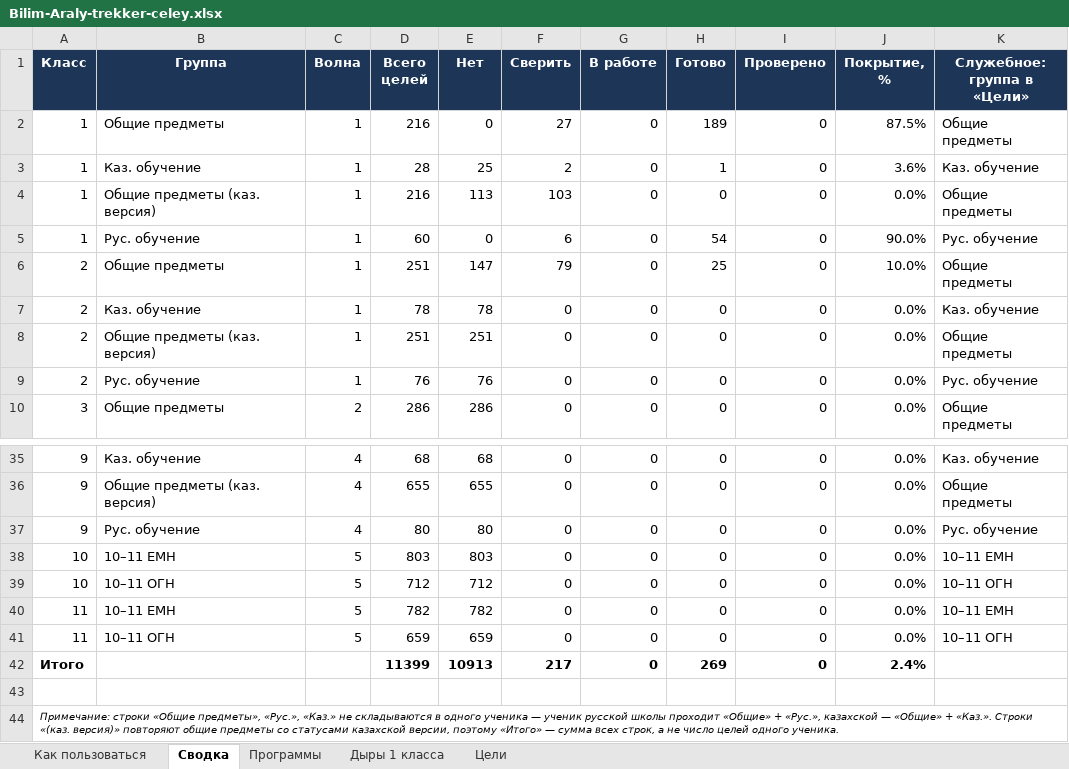
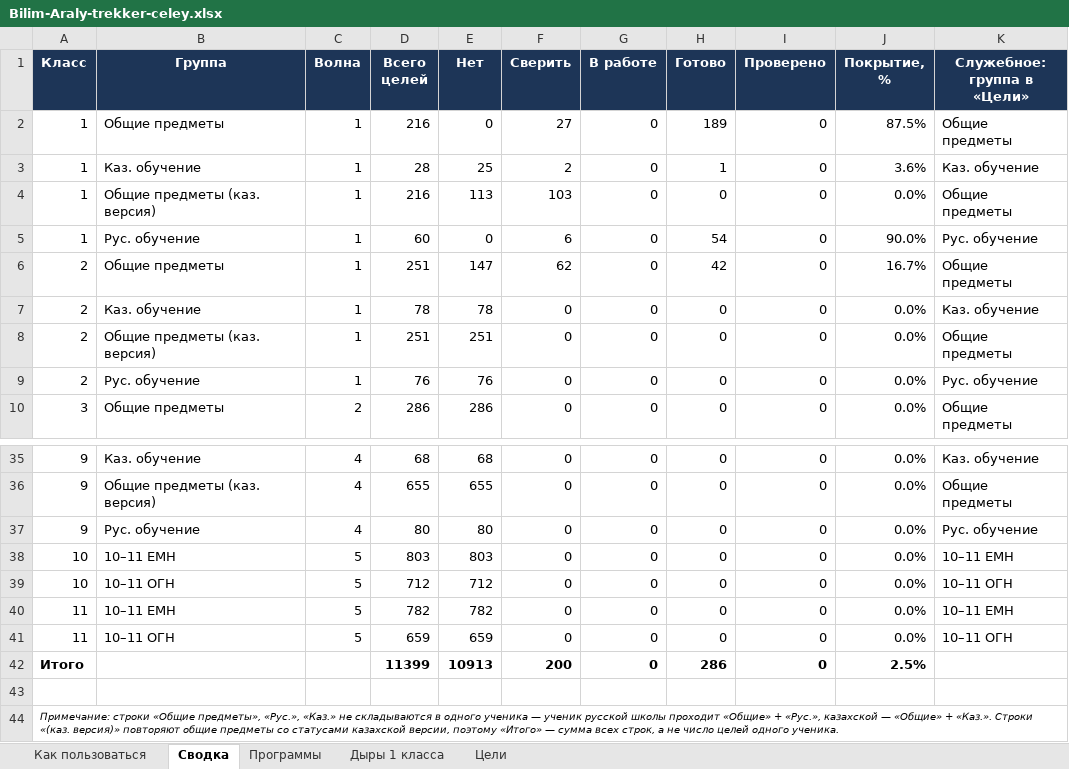
Before and after one commit to maksatmake7-maker/kids-platform-kz, an Excel workbook: Bilim-Araly-trekker-celey.xlsx, sheet Сводка, drawn as a sheet; only a part is shown, gaps mark what is left out; values as stored, in another font and other column widths than the file's, no borders; the diff names each change by its address in the sheet, - before the commit and + after, or states it on an @@ line.

```diff
--- a/Bilim-Araly-trekker-celey.xlsx (sheet Сводка)
+++ b/Bilim-Araly-trekker-celey.xlsx (sheet Сводка)
-F6 (Сверить): 79
+F6 (Сверить): 62
-H6 (Готово): 25
+H6 (Готово): 42
-J6 (Покрытие, %): 10.0%
+J6 (Покрытие, %): 16.7%
-F42 (Сверить): 217
+F42 (Сверить): 200
-H42 (Готово): 269
+H42 (Готово): 286
-J42 (Покрытие, %): 2.4%
+J42 (Покрытие, %): 2.5%
```
Also changed, not shown: sheet Цели, 1 other file.
